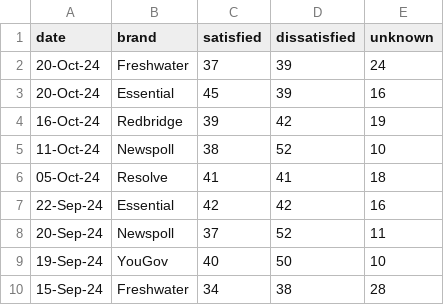
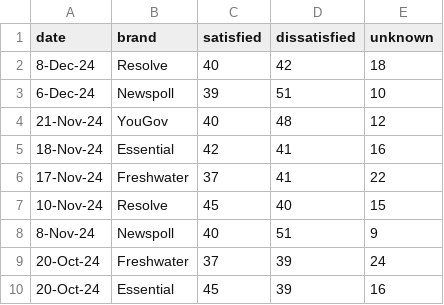
Before and after one commit to metacoretechs/wikipedia-aus-poll-charts, a CSV file: dutton_sat2225.csv, drawn as a sheet; only a part is shown; the shorter side is filled out with more unchanged rows.

```diff
--- a/dutton_sat2225.csv
+++ b/dutton_sat2225.csv
@@ -1,2 +1,9 @@
 date,brand,satisfied,dissatisfied,unknown
+8-Dec-24,Resolve,40,42,18
+6-Dec-24,Newspoll,39,51,10
+21-Nov-24,YouGov,40,48,12
+18-Nov-24,Essential,42,41,16
+17-Nov-24,Freshwater,37,41,22
+10-Nov-24,Resolve,45,40,15
+8-Nov-24,Newspoll,40,51,9
 20-Oct-24,Freshwater,37,39,24
```
Also changed, not shown: albanese_sat2225.csv, essential_polling2225.csv, 8 other files.
